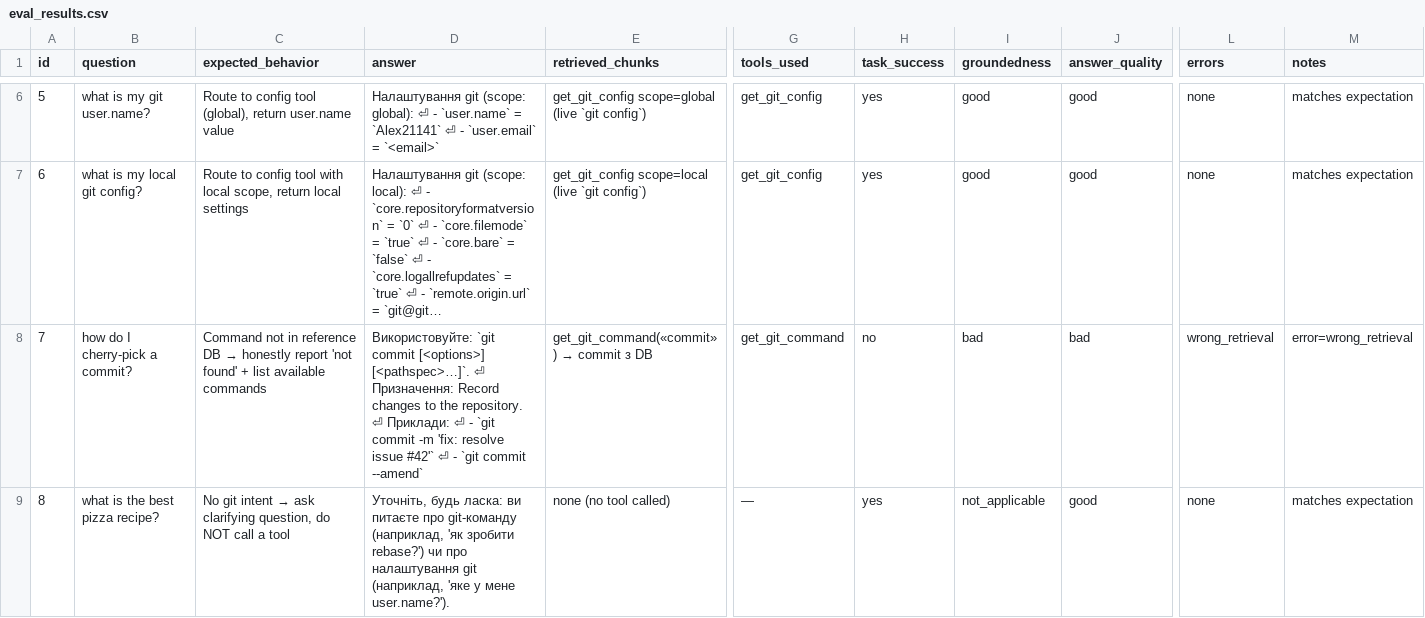
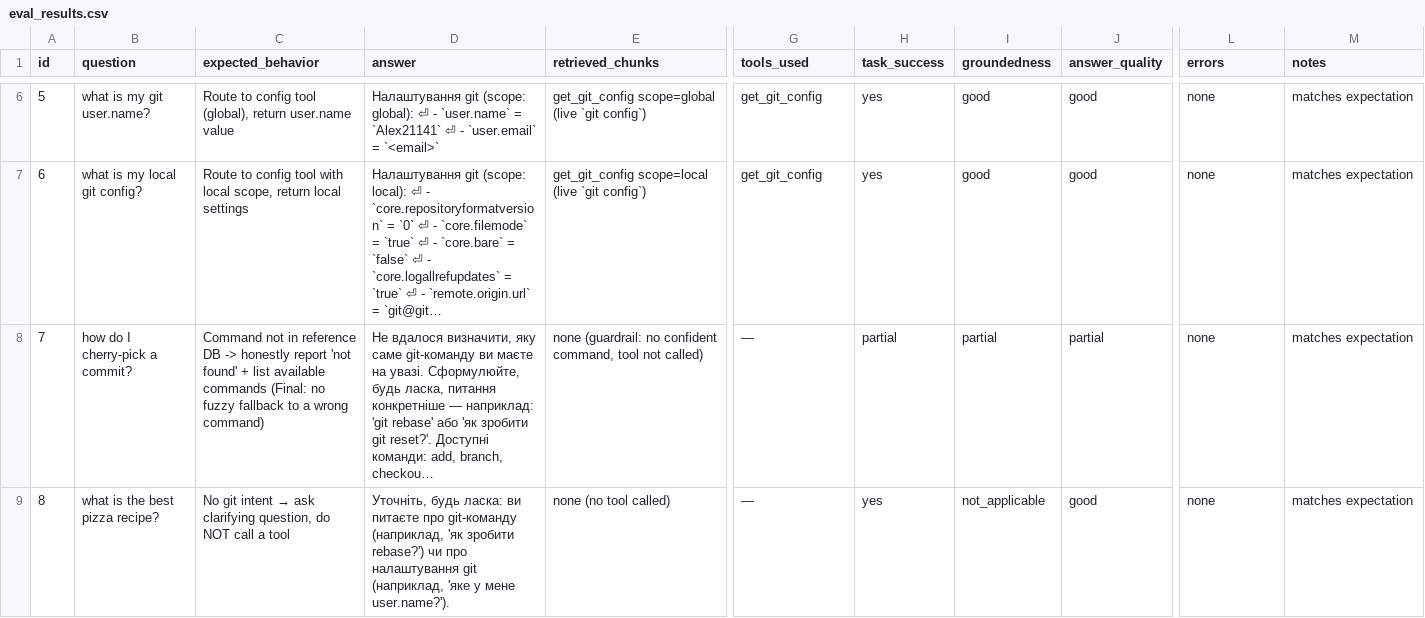
Before and after one commit to Alex21141/rag-git, a CSV file: outputs/eval_results.csv, drawn as a sheet; only a part is shown, gaps mark what is left out; the diff covers the shown part only; the diff names each change by its address in the sheet, - before the commit and + after, or states it on an @@ line.

Commit message:
Final: intent-based command extraction + guardrail + honest fallback
Weak point (measured in HW8 eval): extract_command treated any DB word
appearing anywhere in the query as the requested command, and
get_git_command had a substring fuzzy fallback — the system answered
'cherry-pick a commit' and 'undo my last commit' with a confident
'git commit', and passed query[:20] garbage as a tool argument for
out-of-domain questions.

Fix (one improvement around that single weak point):
- extract_command: strong-signal only (explicit 'git X', intent phrases,
  command after an intent marker, safe phrase hints); 'any DB word
  anywhere' rule removed
- guardrail in agent_run (HW6) and the LangGraph command node (HW7):
  no tool call without a confident command; new conditional edge sends
  the guardrail fallback straight to END
- COMMAND_FALLBACK: honest decline + available-commands list
- get_git_command: substring fuzzy removed (normalized exact +
  plural->singular only)
- eval ground truth for the 3 trap cases updated to correct behavior

Result (10-case eval, real execution): success 70% -> 90%, failures
2 -> 0, groundedness bad 2 -> 0, wrong_retrieval/wrong_routing 3 -> 0,
latency unchanged (1 ms, no LLM). No regressions on the 6 green cases.

Docs: FINAL_IMPROVEMENT.md (weak point, before/after, changelog,
remaining limitations), README (Final section only).

```diff
--- a/outputs/eval_results.csv
+++ b/outputs/eval_results.csv
@@ C8 (expected_behavior): …reference DB → honestly report 'not found' + list available commands → …reference DB -> honestly report 'not found' + list available commands (Final: no fuzzy fallback to a wrong command) @@
-D8 (answer): Використовуйте: `git commit [<options>] [<pathspec>…]`. ⏎ Призначення: Record changes to the repository. ⏎ Приклади: ⏎ - `git commit -m 'fix: resolve issue #42'` ⏎ - `git commit --amend`
+D8 (answer): Не вдалося визначити, яку саме git-команду ви маєте на увазі. Сформулюйте, будь ласка, питання конкретніше — наприклад: 'git rebase' або 'як зробити git reset?'. Доступні команди: add, branch, checkou…
@@ E8 (retrieved_chunks): get_git_command(«commit») → commit з DB → none (guardrail: no confident command, tool not called) @@
-G8 (tools_used): get_git_command
+G8 (tools_used): —
-H8 (task_success): no
+H8 (task_success): partial
-I8 (groundedness): bad
+I8 (groundedness): partial
-J8 (answer_quality): bad
+J8 (answer_quality): partial
-L8 (errors): wrong_retrieval
+L8 (errors): none
-M8 (notes): error=wrong_retrieval
+M8 (notes): matches expectation
```
Also changed, not shown: 16 edited cells elsewhere in this file, 8 other files.
